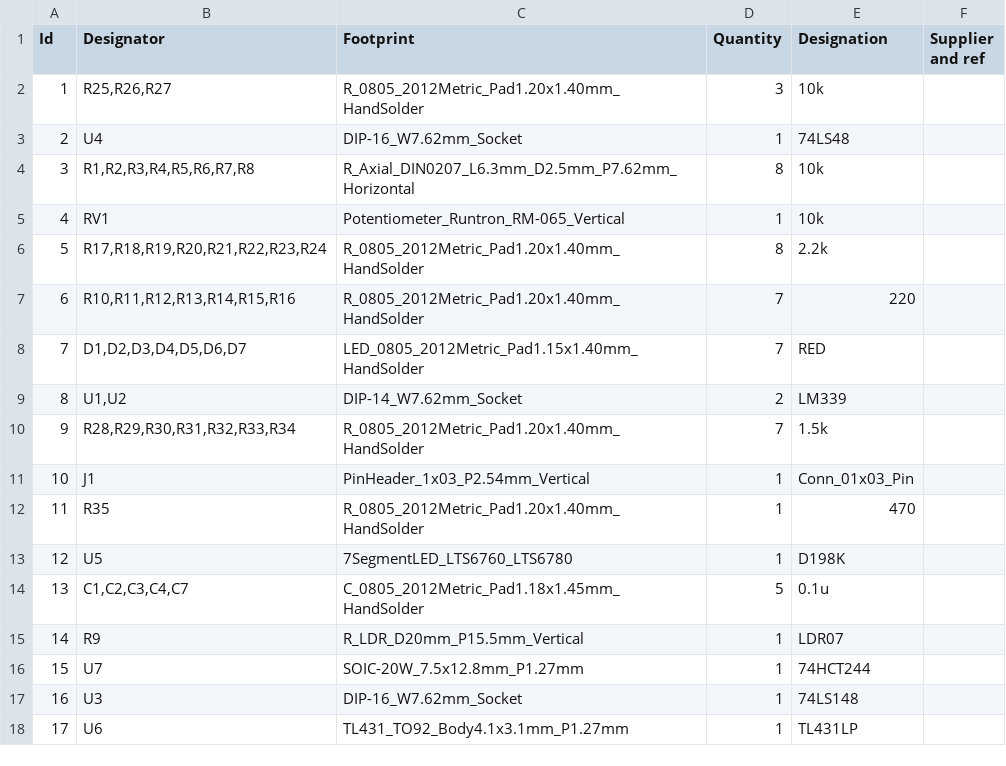
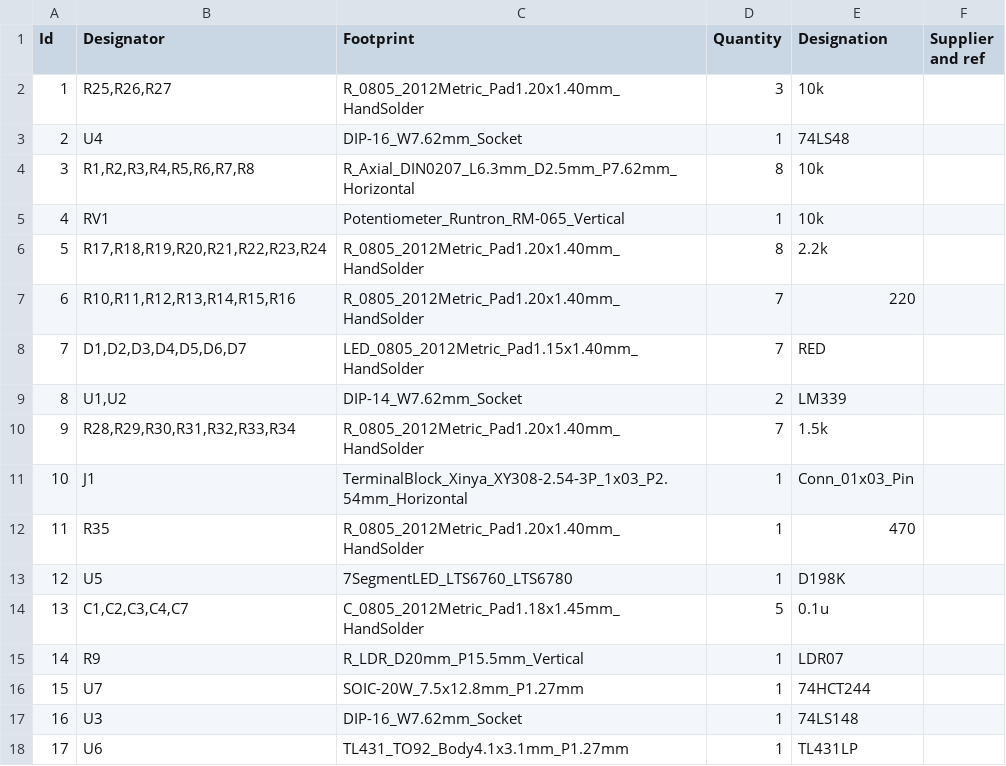
Before and after one commit to XEMACS-666/TriBit-Lux, a CSV file: Version_2.1/bom/TriBitLux_V2_1.csv, drawn as a sheet.

Commit message:
Screw terminal block and added JST connector for easier assembly.

```diff
--- a/Version_2.1/bom/TriBitLux_V2_1.csv
+++ b/Version_2.1/bom/TriBitLux_V2_1.csv
@@ -10,3 +10,3 @@ Id;Designator;Footprint;Quantity;Designation;Supplier and ref
 9;R28,R29,R30,R31,R32,R33,R34;R_0805_2012Metric_Pad1.20x1.40mm_HandSolder;7;1.5k;
-10;J1;PinHeader_1x03_P2.54mm_Vertical;1;Conn_01x03_Pin;
+10;J1;TerminalBlock_Xinya_XY308-2.54-3P_1x03_P2.54mm_Horizontal;1;Conn_01x03_Pin;
 11;R35;R_0805_2012Metric_Pad1.20x1.40mm_HandSolder;1;470;
```
Also changed, not shown: Version_2.1/cpl/TriBitLux_V2_1-top-pos.csv, Version_2.1/cpl/TriBitLux_V2_1_JLCPCB_SMT_CPL.csv, 14 other files.
